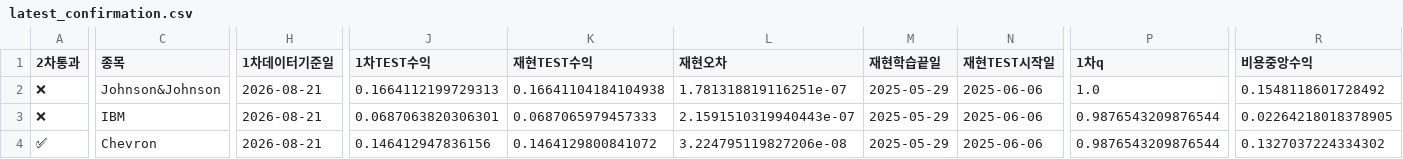
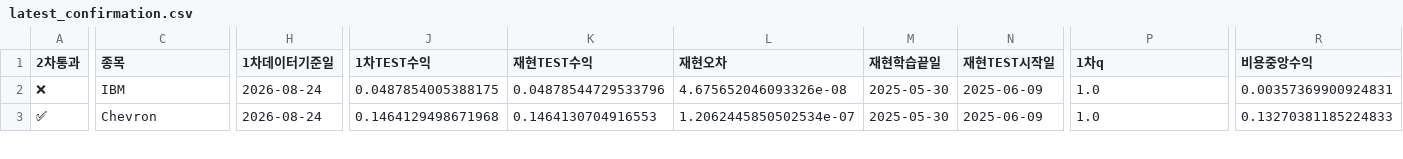
Before and after one commit to dg4200355-arch/apex-ai-trading-bot, a CSV file: reports/latest_confirmation.csv, drawn as a sheet; only a part is shown, gaps mark what is left out; removed rows and columns are numbered as before the commit, all else as after; rows hold the shown columns only; the diff covers the shown part only; the diff names each change by its address in the sheet, - before the commit and + after, or states it on an @@ line.

```diff
--- a/reports/latest_confirmation.csv
+++ b/reports/latest_confirmation.csv
-row 2: ❌ | Johnson&Johnson | 2026-08-21 | 0.1664112199729313 | 0.16641104184104938 | 1.781318819116251e-07 | 2025-05-29 | 2025-06-06 | 1.0 | 0.1548118601728492
-H2:H3 (1차데이터기준일): 2026-08-21
+H2:H3 (1차데이터기준일): 2026-08-24
-J2 (1차TEST수익): 0.0687063820306301
+J2 (1차TEST수익): 0.0487854005388175
-K2 (재현TEST수익): 0.0687065979457333
+K2 (재현TEST수익): 0.04878544729533796
-L2 (재현오차): 2.1591510319940443e-07
+L2 (재현오차): 4.675652046093326e-08
-M2:M3 (재현학습끝일): 2025-05-29
+M2:M3 (재현학습끝일): 2025-05-30
-N2:N3 (재현TEST시작일): 2025-06-06
+N2:N3 (재현TEST시작일): 2025-06-09
-P2:P3 (1차q): 0.9876543209876544
+P2:P3 (1차q): 1.0
-R2 (비용중앙수익): 0.02264218018378905
+R2 (비용중앙수익): 0.00357369900924831
-J3 (1차TEST수익): 0.146412947836156
+J3 (1차TEST수익): 0.1464129498671968
-K3 (재현TEST수익): 0.1464129800841072
+K3 (재현TEST수익): 0.1464130704916553
-L3 (재현오차): 3.224795119827206e-08
+L3 (재현오차): 1.2062445850502534e-07
-R3 (비용중앙수익): 0.1327037224334302
+R3 (비용중앙수익): 0.13270381185224833
```
Also changed, not shown: 41 edited cells elsewhere in this file, reports/latest_validation.csv, reports/paper_account.csv, 10 other files.
